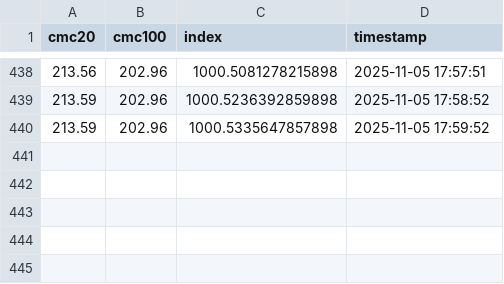
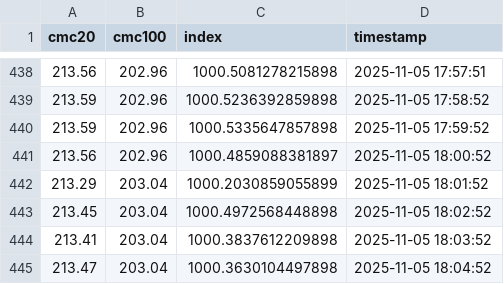
Before and after one commit to huangchaosuper/huangchaosuper.github.io, a CSV file: data/index.csv, drawn as a sheet; only a part is shown, gaps mark what is left out.

```diff
--- a/data/index.csv
+++ b/data/index.csv
@@ -440 +440,6 @@ cmc20,cmc100,index,timestamp
 213.59,202.96,1000.5335647857898,2025-11-05 17:59:52
+213.56,202.96,1000.4859088381897,2025-11-05 18:00:52
+213.29,203.04,1000.2030859055899,2025-11-05 18:01:52
+213.45,203.04,1000.4972568448898,2025-11-05 18:02:52
+213.41,203.04,1000.3837612209898,2025-11-05 18:03:52
+213.47,203.04,1000.3630104497898,2025-11-05 18:04:52
```
Also changed, not shown: data/market.csv.
